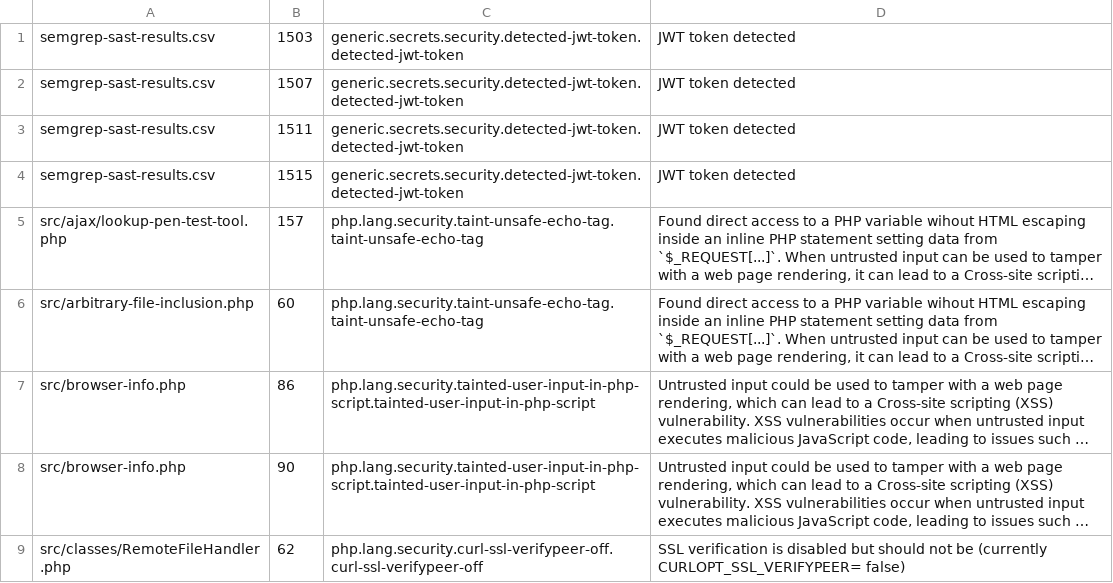
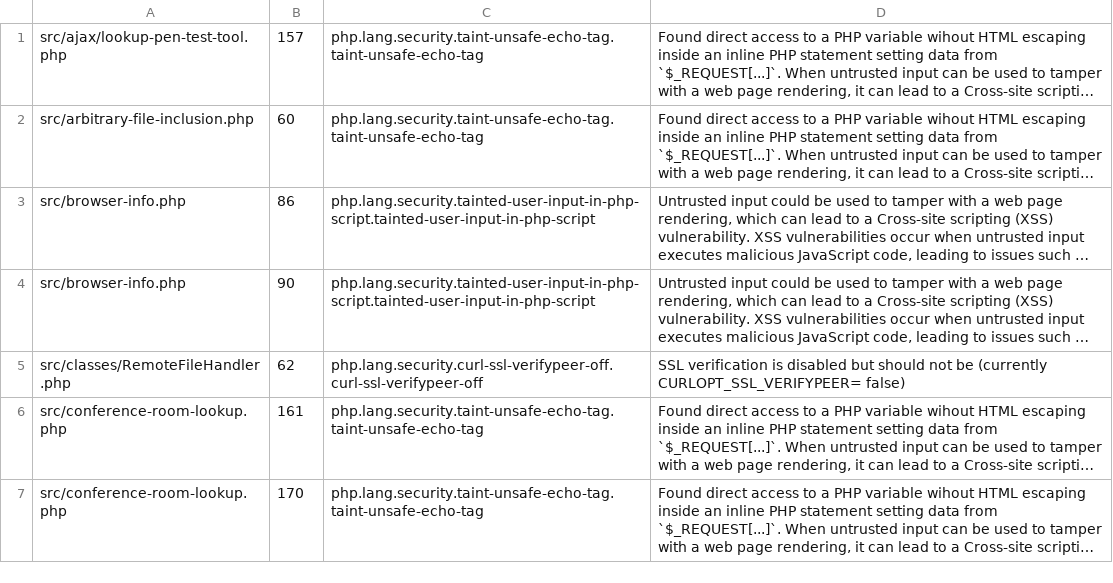
Before and after one commit to BharathNaidu01/mutillidae, a CSV file: semgrep-sast-results.csv, drawn as a sheet; only a part is shown; the shorter side is filled out with more unchanged rows; long unchanged cells end in …; the diff names each change by its address in the sheet, - before the commit and + after, or states it on an @@ line.

```diff
--- a/semgrep-sast-results.csv
+++ b/semgrep-sast-results.csv
-row 1: semgrep-sast-results.csv | 1503 | generic.secrets.security.detected-jwt-token.detected-jwt-token | JWT token detected
-row 2: semgrep-sast-results.csv | 1507 | generic.secrets.security.detected-jwt-token.detected-jwt-token | JWT token detected
-row 3: semgrep-sast-results.csv | 1511 | generic.secrets.security.detected-jwt-token.detected-jwt-token | JWT token detected
-row 4: semgrep-sast-results.csv | 1515 | generic.secrets.security.detected-jwt-token.detected-jwt-token | JWT token detected
```
